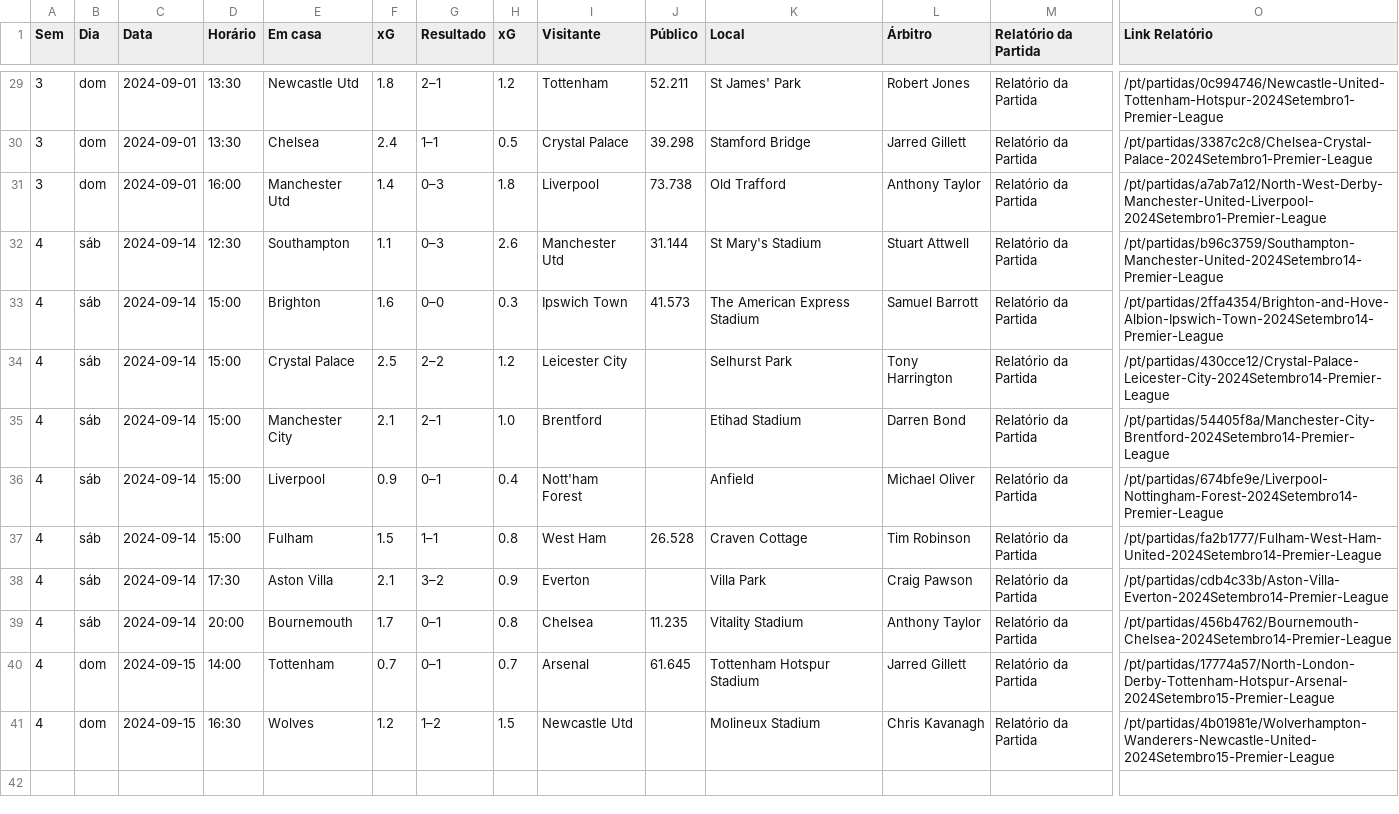
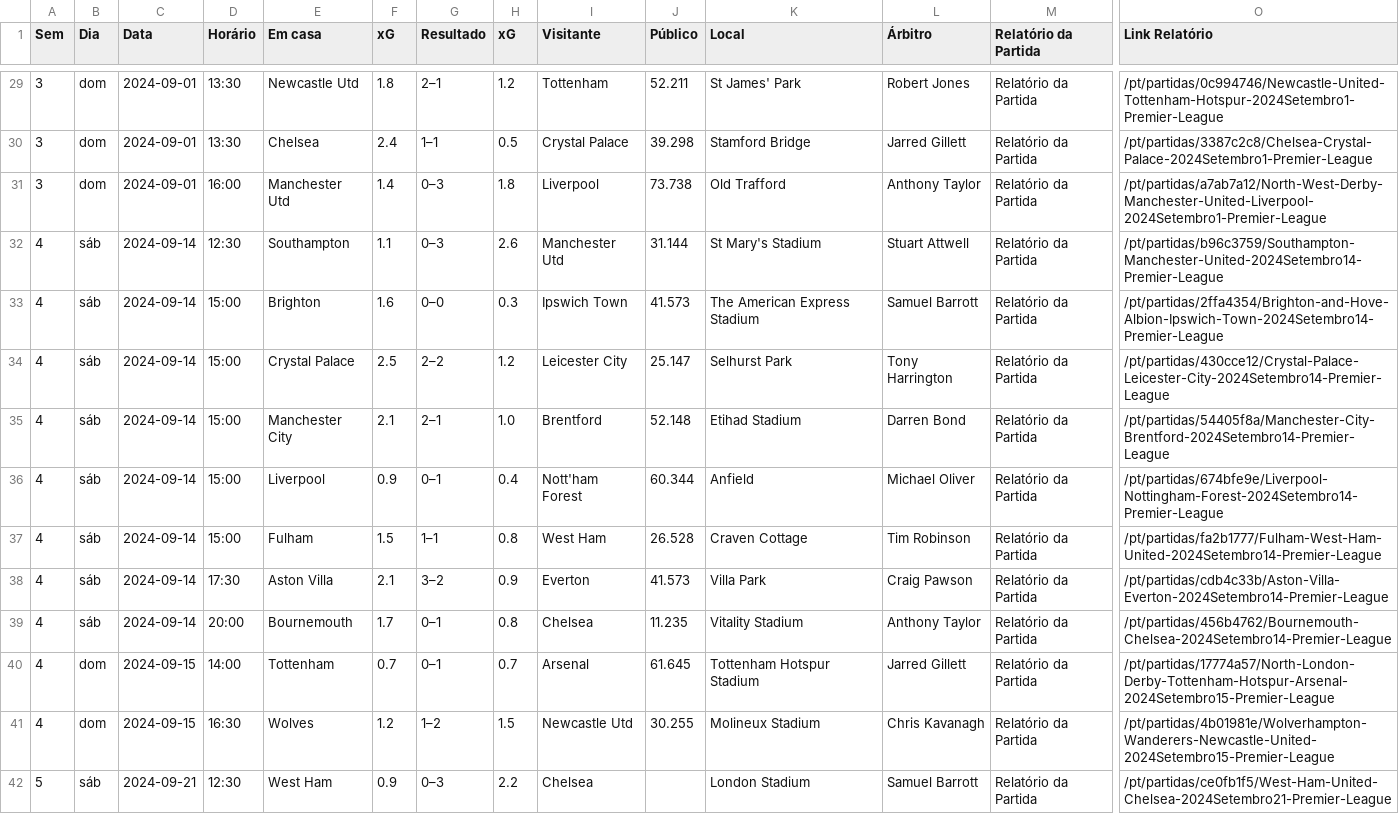
Before and after one commit to eduardopfbp/PremierLeague-PlayerStats, a CSV file: links.csv, drawn as a sheet; only a part is shown, gaps mark what is left out; rows hold the shown columns only; the diff covers the shown part only; the diff names each change by its address in the sheet, - before the commit and + after, or states it on an @@ line.

Commit message:
"Novas datas"

```diff
--- a/links.csv
+++ b/links.csv
-J34 (Público): (empty)
+J34 (Público): 25.147
-J35 (Público): (empty)
+J35 (Público): 52.148
-J36 (Público): (empty)
+J36 (Público): 60.344
-J38 (Público): (empty)
+J38 (Público): 41.573
-J41 (Público): (empty)
+J41 (Público): 30.255
+row 42: 5 | sáb | 2024-09-21 | 12:30 | West Ham | 0.9 | 0–3 | 2.2 | Chelsea |  | London Stadium | Samuel Barrott | Relatório da Partida | /pt/partidas/ce0fb1f5/West-Ham-United-Chelsea-2024Setembro21-Premier-League
```
Also changed, not shown: 9 added rows elsewhere in this file, 6 other files.
